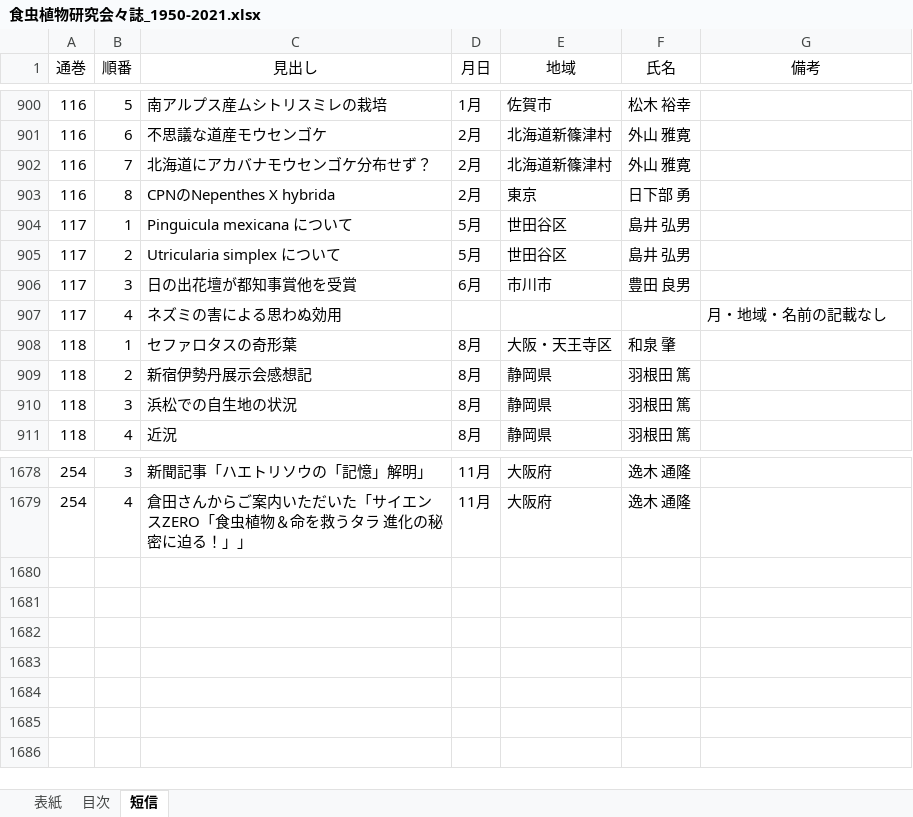
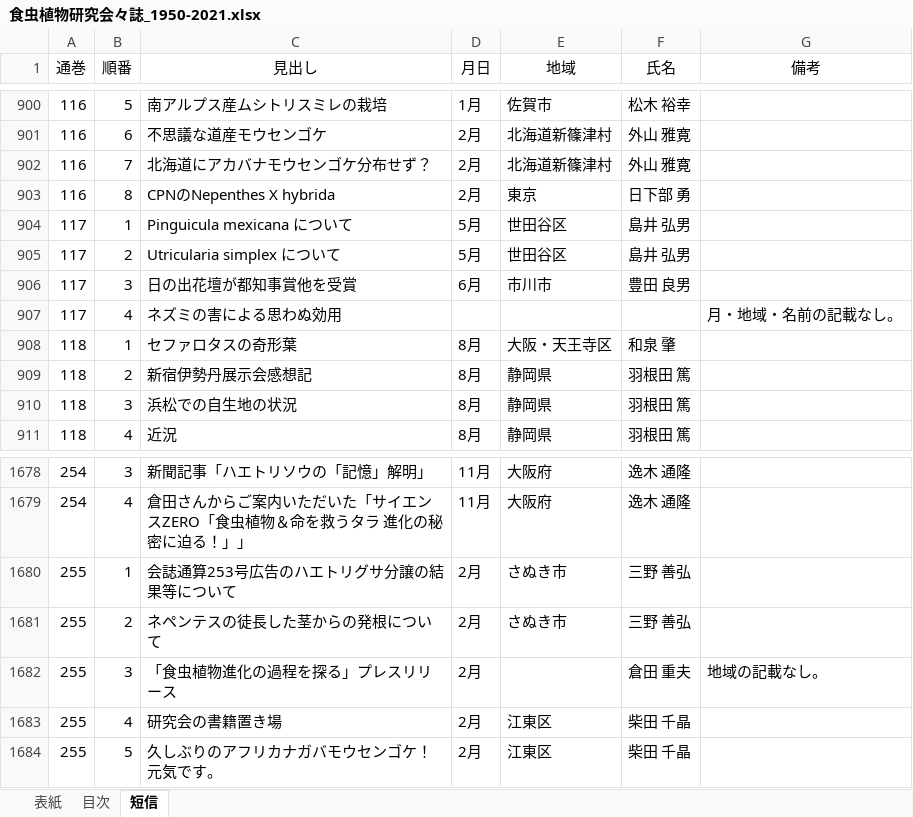
Before and after one commit to tsajiki/IPS, an Excel workbook: 食虫植物研究会々誌_1950-2021.xlsx, sheet 短信, drawn as a sheet; only a part is shown, gaps mark what is left out; values as stored, in another font and other column widths than the file's, no borders; the diff names each change by its address in the sheet, - before the commit and + after, or states it on an @@ line.

```diff
--- a/食虫植物研究会々誌_1950-2021.xlsx (sheet 短信)
+++ b/食虫植物研究会々誌_1950-2021.xlsx (sheet 短信)
-G907 (備考): 月・地域・名前の記載なし
+G907 (備考): 月・地域・名前の記載なし。
+row 1680: 255 | 1 | 会誌通算253号広告のハエトリグサ分譲の結果等について | 2月 | さぬき市 | 三野 善弘
+row 1681: 255 | 2 | ネペンテスの徒長した茎からの発根について | 2月 | さぬき市 | 三野 善弘
+row 1682: 255 | 3 | 「食虫植物進化の過程を探る」プレスリリース | 2月 |  | 倉田 重夫 | 地域の記載なし。
+row 1683: 255 | 4 | 研究会の書籍置き場 | 2月 | 江東区 | 柴田 千晶
+row 1684: 255 | 5 | 久しぶりのアフリカナガバモウセンゴケ！元気です。 | 2月 | 江東区 | 柴田 千晶
```
Also changed, not shown: sheet 目次, sheet 表紙, 3 other files.
